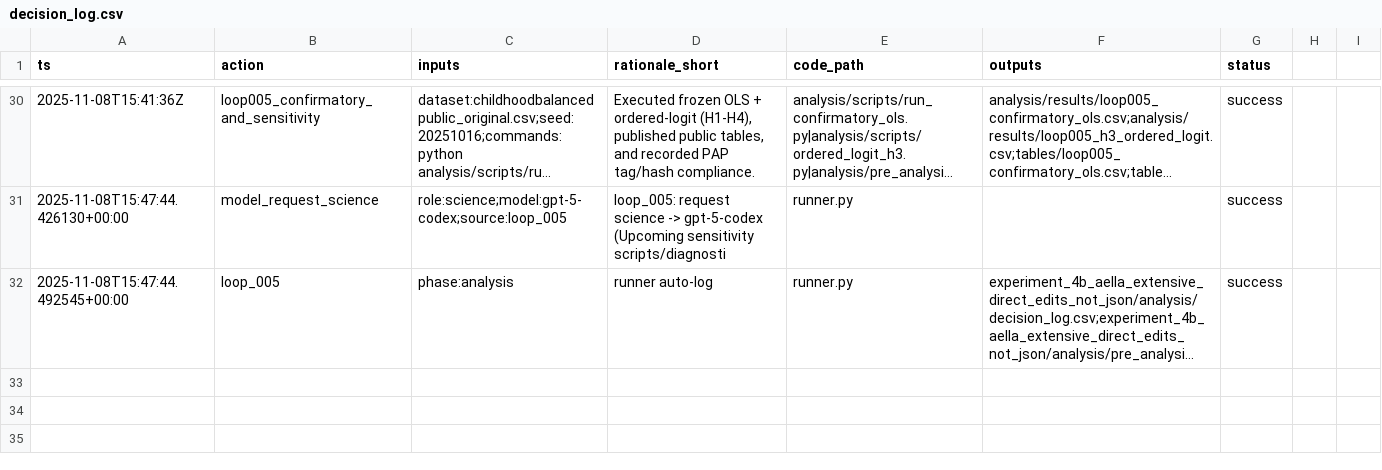
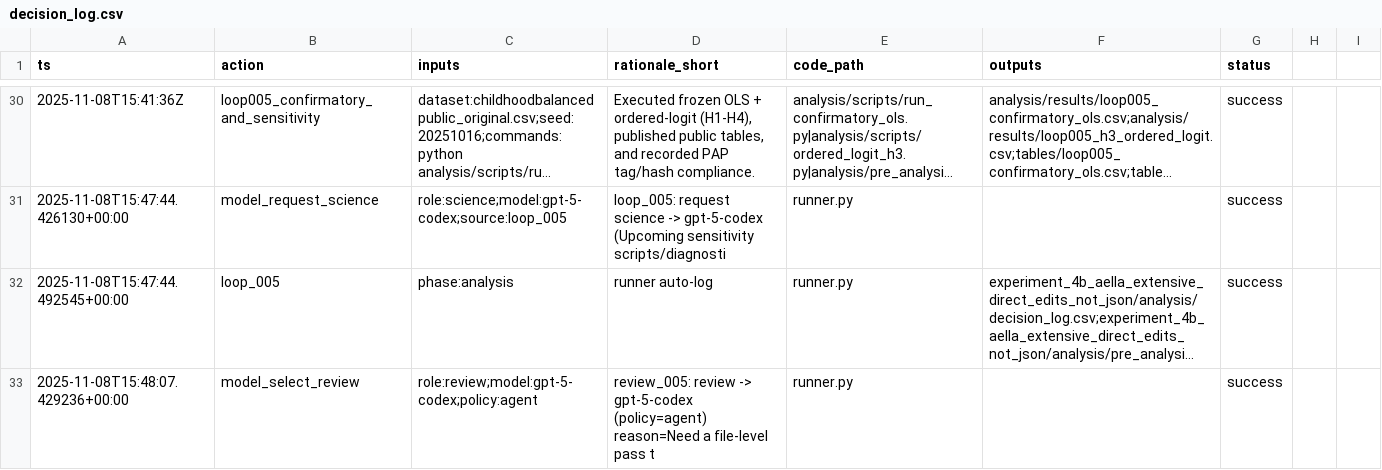
Before and after one commit to whp-wessel/ai_scientist, a CSV file: experiment_5b_aella_minimal_ai_chooses_model/analysis/decision_log.csv, drawn as a sheet; only a part is shown, gaps mark what is left out; long unchanged cells end in …; the diff names each change by its address in the sheet, - before the commit and + after, or states it on an @@ line.

```diff
--- a/experiment_5b_aella_minimal_ai_chooses_model/analysis/decision_log.csv
+++ b/experiment_5b_aella_minimal_ai_chooses_model/analysis/decision_log.csv
+row 33: 2025-11-08T15:48:07.429236+00:00 | model_select_review | role:review;model:gpt-5-codex;policy:agent | review_005: review -> gpt-5-codex (policy=agent) reason=Need a file-level pass t | runner.py |  | success
```
Also changed, not shown: experiment_4a_aella_minimal_direct_edits_not_json/analysis/decision_log.csv, experiment_4b_aella_extensive_direct_edits_not_json/analysis/decision_log.csv, 6 other files.
